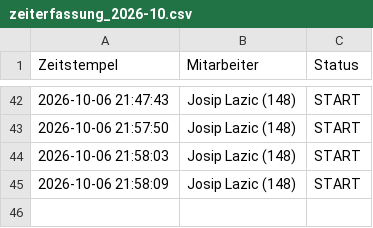
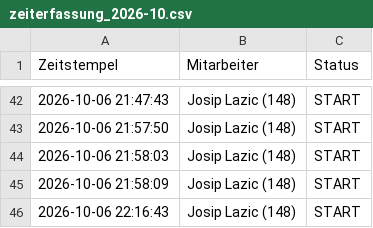
Before and after one commit to nasty007/Zeiterfassung, a CSV file: zeiterfassung_2026-10.csv, drawn as a sheet; only a part is shown, gaps mark what is left out; the diff names each change by its address in the sheet, - before the commit and + after, or states it on an @@ line.

Commit message:
NFC Buchung Sync (zeiterfassung_2026-10.csv)

```diff
--- a/zeiterfassung_2026-10.csv
+++ b/zeiterfassung_2026-10.csv
+row 46: 2026-10-06 22:16:43 | Josip Lazic (148) | START
```
